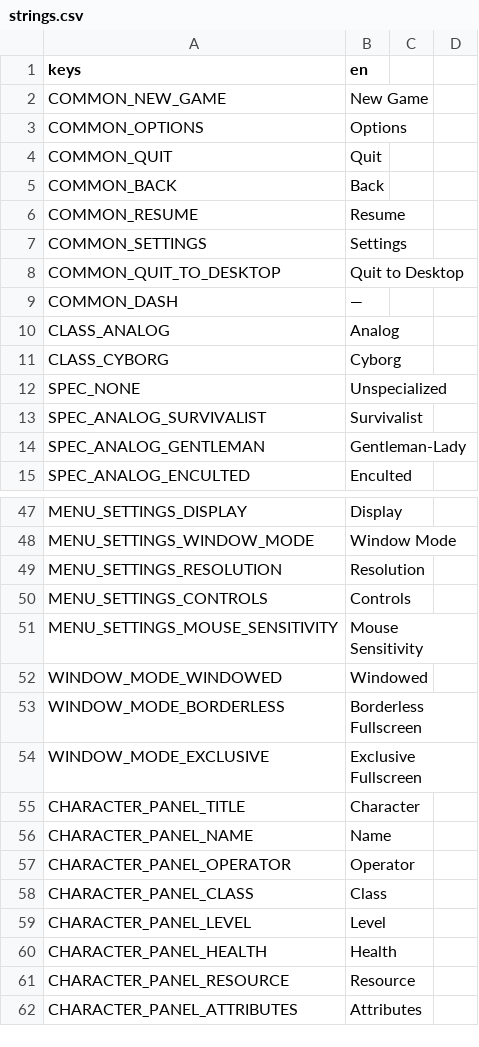
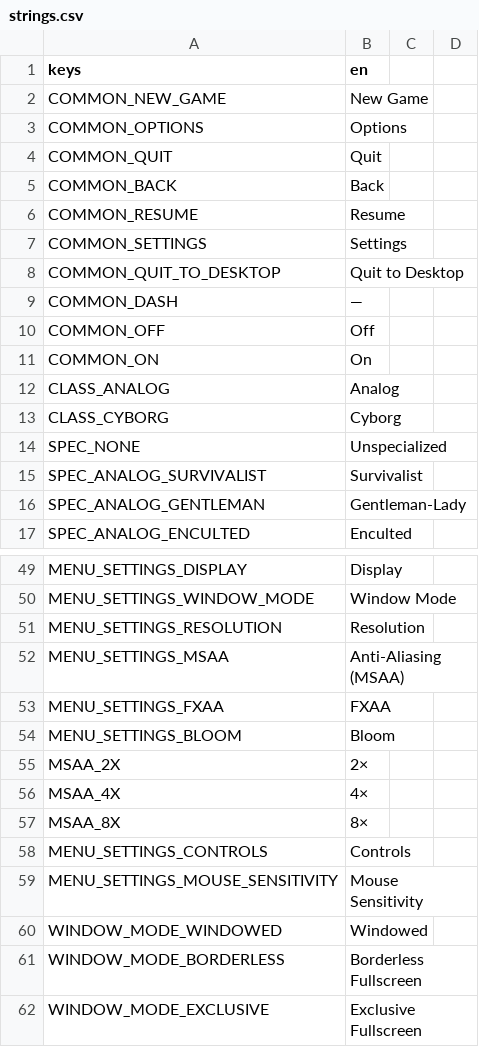
Before and after one commit to Rathe001/neurokore-requiem, a CSV file: game/i18n/strings.csv, drawn as a sheet; only a part is shown, gaps mark what is left out; the shorter side is filled out with more unchanged rows.

```diff
--- a/game/i18n/strings.csv
+++ b/game/i18n/strings.csv
@@ -9,2 +9,4 @@ COMMON_QUIT_TO_DESKTOP,Quit to Desktop
 COMMON_DASH,—
+COMMON_OFF,Off
+COMMON_ON,On
 CLASS_ANALOG,Analog
@@ -49,2 +51,8 @@ MENU_SETTINGS_WINDOW_MODE,Window Mode
 MENU_SETTINGS_RESOLUTION,Resolution
+MENU_SETTINGS_MSAA,Anti-Aliasing (MSAA)
+MENU_SETTINGS_FXAA,FXAA
+MENU_SETTINGS_BLOOM,Bloom
+MSAA_2X,2×
+MSAA_4X,4×
+MSAA_8X,8×
 MENU_SETTINGS_CONTROLS,Controls
```
Also changed, not shown: 56 other files.
